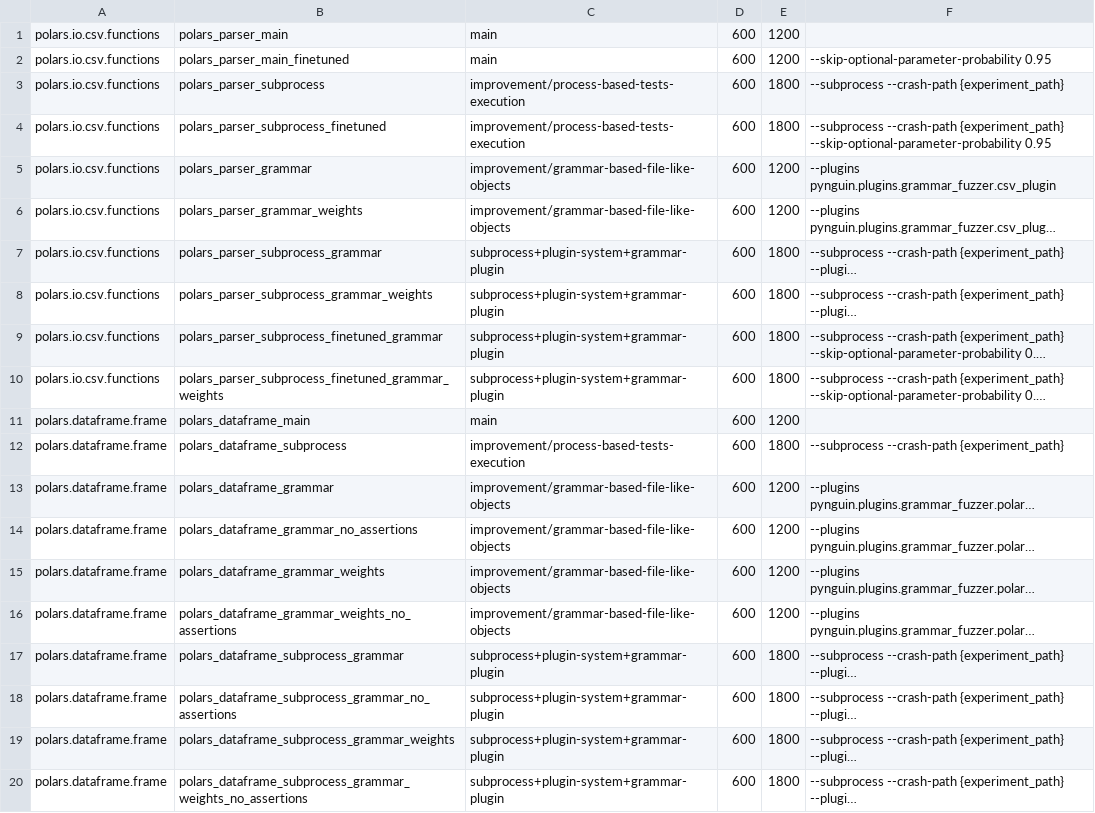
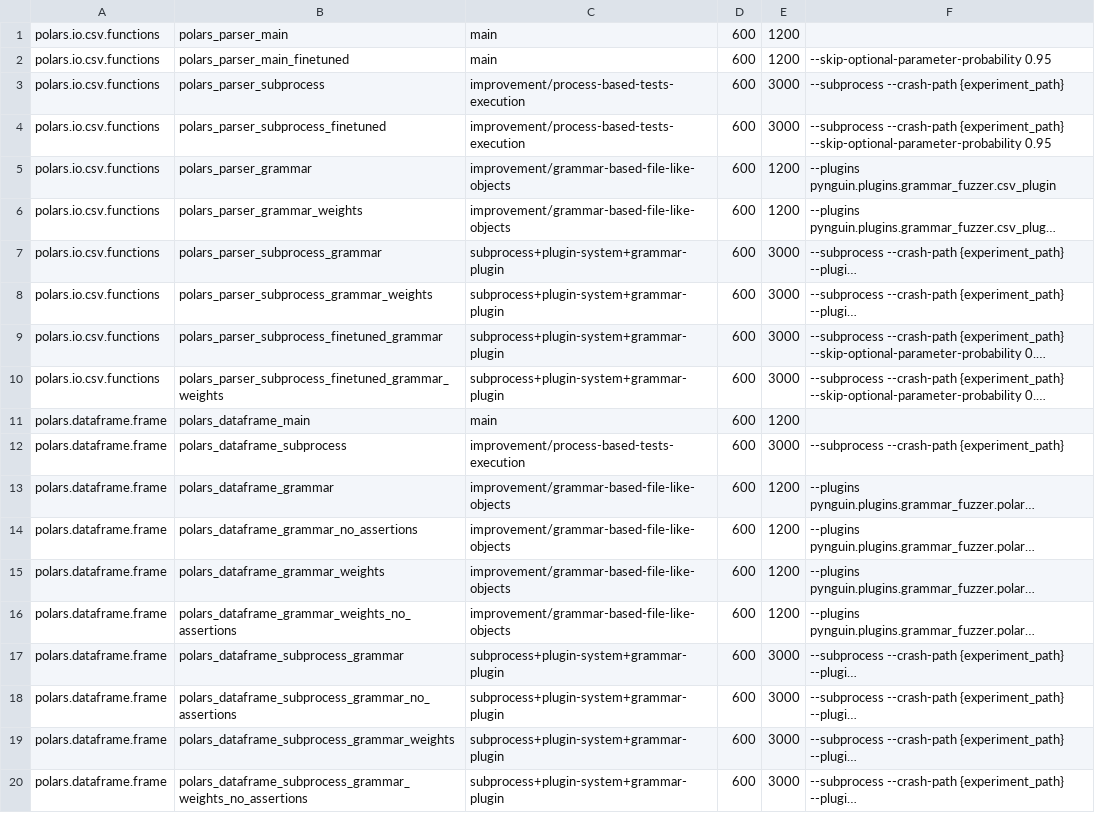
Before and after one commit to BergLucas/pynguin-for-ML-libraries, a CSV file: modules/polars.csv, drawn as a sheet; long unchanged cells end in …; the diff names each change by its address in the sheet, - before the commit and + after, or states it on an @@ line.

```diff
--- a/modules/polars.csv
+++ b/modules/polars.csv
-E3:E4: 1800
+E3:E4: 3000
-E7:E10: 1800
+E7:E10: 3000
-E12: 1800
+E12: 3000
-E17:E20: 1800
+E17:E20: 3000
```
Also changed, not shown: modules/pandas.csv.
